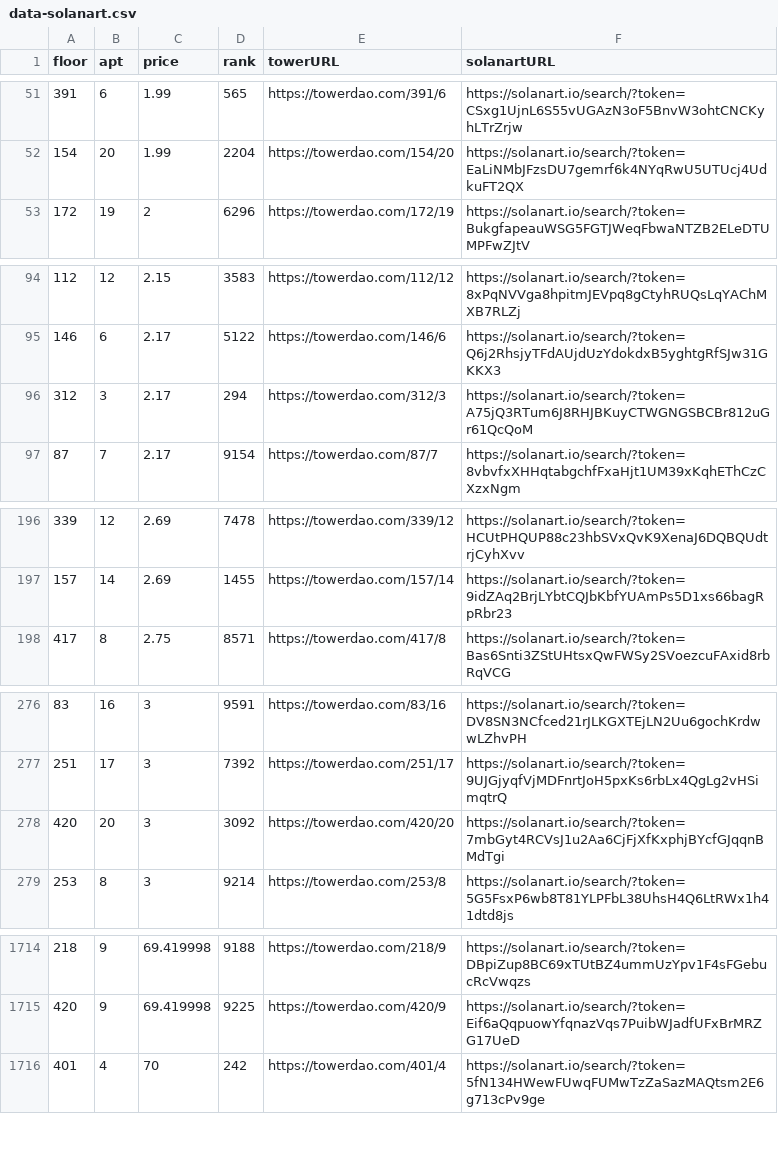
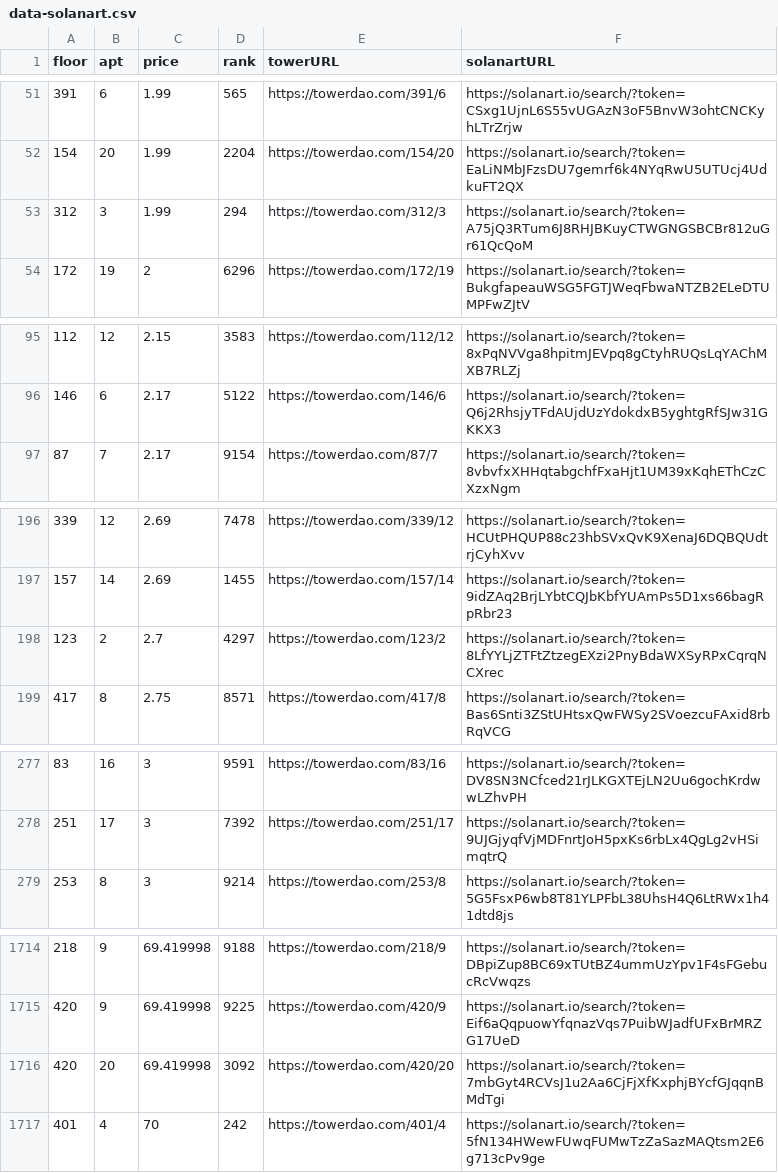
Before and after one commit to braposo/thetower-monitor, a CSV file: data-solanart.csv, drawn as a sheet; only a part is shown, gaps mark what is left out.

Commit message:
Flat: latest data (2021-11-14T05:36:50.281Z) {   "date": "2021-11-14T05:36:50.281Z",   "files": [     {       "name": "data-magiceden.csv",       "deltaBytes": 118,       "source": "https://api-mainnet.magiceden.io/rpc/getListedNFTsByQuery?q=%7B%22%24match%22%3A%7B%22collectionSymbol%22%3A%22the_tower%22%7D%2C%22%24sort%22%3A%7B%22takerAmount%22%3A1%2C%22createdAt%22%3A-1%7D%7D"     },     {       "name": "top-picks-magiceden.csv",       "deltaBytes": -1,       "source": "https://api-mainnet.magiceden.io/rpc/getListedNFTsByQuery?q=%7B%22%24match%22%3A%7B%22collectionSymbol%22%3A%22the_tower%22%7D%2C%22%24sort%22%3A%7B%22takerAmount%22%3A1%2C%22createdAt%22%3A-1%7D%7D"     },     {       "name": "data-solanart.csv",       "deltaBytes": 130,       "source": "https://qzlsklfacc.medianetwork.cloud/nft_for_sale?collection=thetower"     }   ] }

```diff
--- a/data-solanart.csv
+++ b/data-solanart.csv
@@ -52,2 +52,3 @@ floor,apt,price,rank,towerURL,solanartURL
 154,20,1.99,2204,https://towerdao.com/154/20,https://solanart.io/search/?token=EaLiNMbJFzsDU7gemrf6k4NYqRwU5UTUcj4UdkuFT2QX
+312,3,1.99,294,https://towerdao.com/312/3,https://solanart.io/search/?token=A75jQ3RTum6J8RHJBKuyCTWGNGSBCBr812uGr61QcQoM
 172,19,2,6296,https://towerdao.com/172/19,https://solanart.io/search/?token=BukgfapeauWSG5FGTJWeqFbwaNTZB2ELeDTUMPFwZJtV
@@ -95,3 +96,2 @@ floor,apt,price,rank,towerURL,solanartURL
 146,6,2.17,5122,https://towerdao.com/146/6,https://solanart.io/search/?token=Q6j2RhsjyTFdAUjdUzYdokdxB5yghtgRfSJw31GKKX3
-312,3,2.17,294,https://towerdao.com/312/3,https://solanart.io/search/?token=A75jQ3RTum6J8RHJBKuyCTWGNGSBCBr812uGr61QcQoM
 87,7,2.17,9154,https://towerdao.com/87/7,https://solanart.io/search/?token=8vbvfxXHHqtabgchfFxaHjt1UM39xKqhEThCzCXzxNgm
@@ -197,2 +197,3 @@ floor,apt,price,rank,towerURL,solanartURL
 157,14,2.69,1455,https://towerdao.com/157/14,https://solanart.io/search/?token=9idZAq2BrjLYbtCQJbKbfYUAmPs5D1xs66bagRpRbr23
+123,2,2.7,4297,https://towerdao.com/123/2,https://solanart.io/search/?token=8LfYYLjZTFtZtzegEXzi2PnyBdaWXSyRPxCqrqNCXrec
 417,8,2.75,8571,https://towerdao.com/417/8,https://solanart.io/search/?token=Bas6Snti3ZStUHtsxQwFWSy2SVoezcuFAxid8rbRqVCG
@@ -277,3 +278,2 @@ floor,apt,price,rank,towerURL,solanartURL
 251,17,3,7392,https://towerdao.com/251/17,https://solanart.io/search/?token=9UJGjyqfVjMDFnrtJoH5pxKs6rbLx4QgLg2vHSimqtrQ
-420,20,3,3092,https://towerdao.com/420/20,https://solanart.io/search/?token=7mbGyt4RCVsJ1u2Aa6CjFjXfKxphjBYcfGJqqnBMdTgi
 253,8,3,9214,https://towerdao.com/253/8,https://solanart.io/search/?token=5G5FsxP6wb8T81YLPFbL38UhsH4Q6LtRWx1h41dtd8js
@@ -1715,2 +1715,3 @@ floor,apt,price,rank,towerURL,solanartURL
 420,9,69.419998,9225,https://towerdao.com/420/9,https://solanart.io/search/?token=Eif6aQqpuowYfqnazVqs7PuibWJadfUFxBrMRZG17UeD
+420,20,69.419998,3092,https://towerdao.com/420/20,https://solanart.io/search/?token=7mbGyt4RCVsJ1u2Aa6CjFjXfKxphjBYcfGJqqnBMdTgi
 401,4,70,242,https://towerdao.com/401/4,https://solanart.io/search/?token=5fN134HWewFUwqFUMwTzZaSazMAQtsm2E6g713cPv9ge
```
Also changed, not shown: data-magiceden.csv, top-picks-magiceden.csv.
